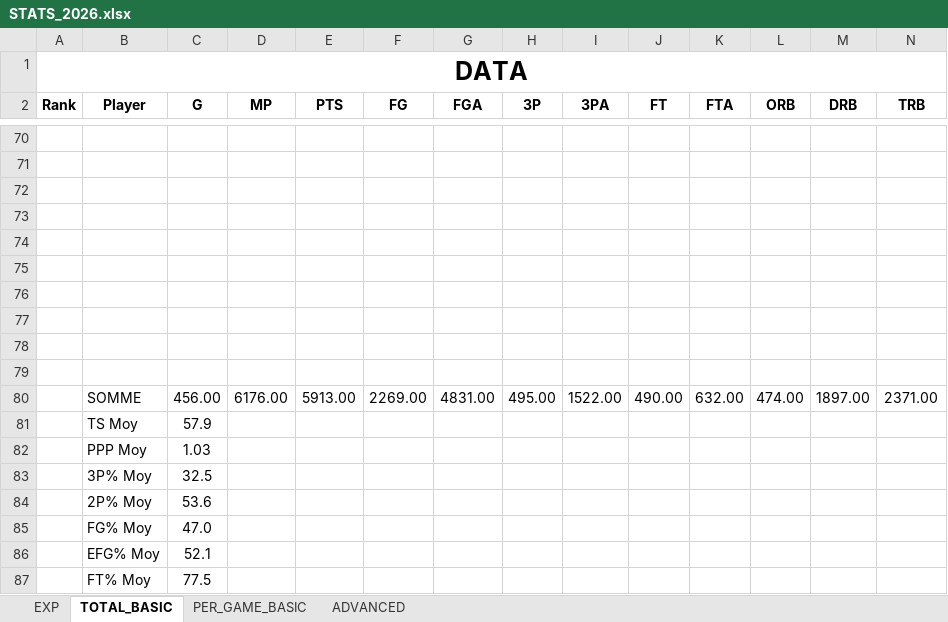
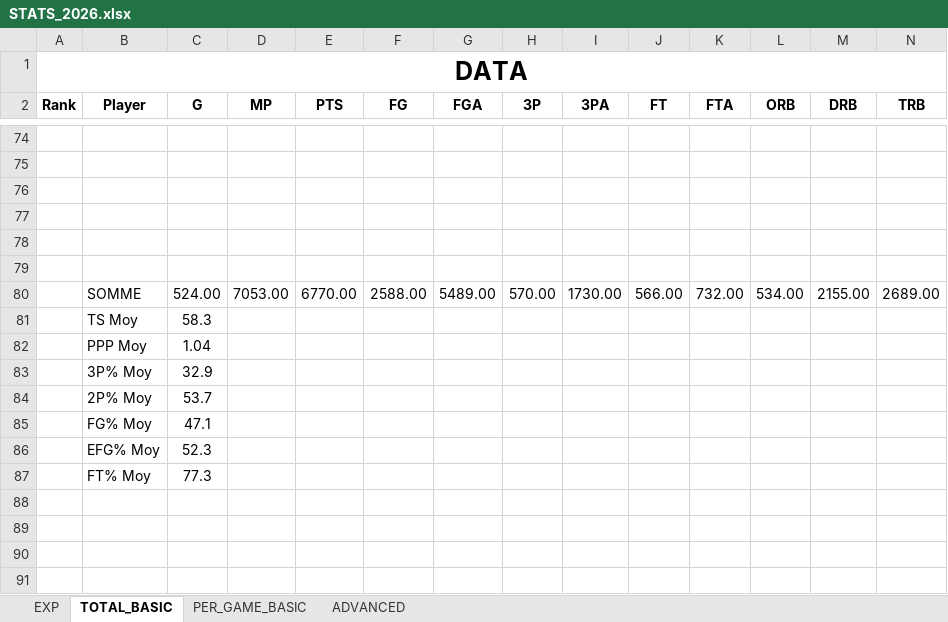
Before and after one commit to clementvg-create/UNRIVALED_STATS_PLAYER, an Excel workbook: STATS_2026.xlsx, sheet TOTAL_BASIC, drawn as a sheet; only a part is shown, gaps mark what is left out; values as stored, in another font and other column widths than the file's, no borders; conditional formats not drawn; removed rows and columns are numbered as before the commit, all else as after; rows hold the shown columns only; the diff covers the shown part only; the diff names each change by its address in the sheet, - before the commit and + after, or states it on an @@ line.

```diff
--- a/STATS_2026.xlsx (sheet TOTAL_BASIC)
+++ b/STATS_2026.xlsx (sheet TOTAL_BASIC)
-row 80: (empty)
+row 80:  | SOMME | 524.00 | 7053.00 | 6770.00 | 2588.00 | 5489.00 | 570.00 | 1730.00 | 566.00 | 732.00 | 534.00 | 2155.00 | 2689.00
-row 81: (empty)
+row 81:  | TS Moy | 58.3
-row 82: (empty)
+row 82:  | PPP Moy | 1.04
-row 83: (empty)
+row 83:  | 3P% Moy | 32.9
-row 80:  | SOMME | 456.00 | 6176.00 | 5913.00 | 2269.00 | 4831.00 | 495.00 | 1522.00 | 490.00 | 632.00 | 474.00 | 1897.00 | 2371.00
-row 81:  | TS Moy | 57.9
-row 82:  | PPP Moy | 1.03
-row 83:  | 3P% Moy | 32.5
-C84 (G): 53.6
+C84 (G): 53.7
-C85 (G): 47.0
+C85 (G): 47.1
-C86 (G): 52.1
+C86 (G): 52.3
-C87 (G): 77.5
+C87 (G): 77.3
```
Also changed, not shown: 45 added rows, 41 removed rows and 33 edited cells elsewhere in this sheet, sheet PER_GAME_BASIC, sheet ADVANCED, formulas that keep their value.
